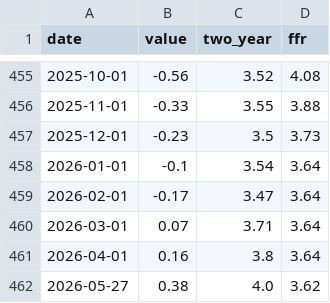
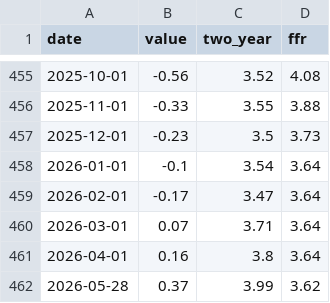
Before and after one commit to bdecon/bdecon.github.io, a CSV file: files/yspread.csv, drawn as a sheet; only a part is shown, gaps mark what is left out.

```diff
--- a/files/yspread.csv
+++ b/files/yspread.csv
@@ -461,2 +461,2 @@ date,value,two_year,ffr
 2026-04-01,0.16,3.8,3.64
-2026-05-27,0.38,4.0,3.62
+2026-05-28,0.37,3.99,3.62
```
Also changed, not shown: files/ffrate.csv, files/ffrate_weekly.csv, 1 other file.
